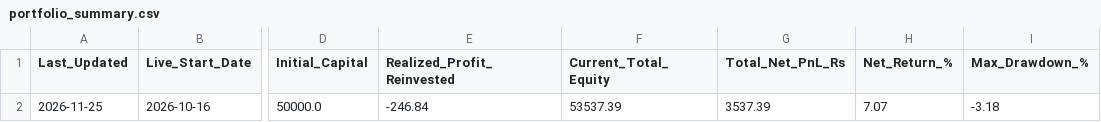
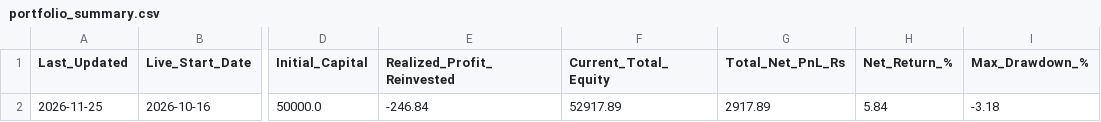
Before and after one commit to sainivipul1052-bit/vcp-scanner, a CSV file: portfolio_summary.csv, drawn as a sheet; only a part is shown, gaps mark what is left out; the diff names each change by its address in the sheet, - before the commit and + after, or states it on an @@ line.

```diff
--- a/portfolio_summary.csv
+++ b/portfolio_summary.csv
-F2 (Current_Total_Equity): 53537.39
+F2 (Current_Total_Equity): 52917.89
-G2 (Total_Net_PnL_Rs): 3537.39
+G2 (Total_Net_PnL_Rs): 2917.89
-H2 (Net_Return_%): 7.07
+H2 (Net_Return_%): 5.84
```
Also changed, not shown: best_stocks.csv, trade_log.csv.
